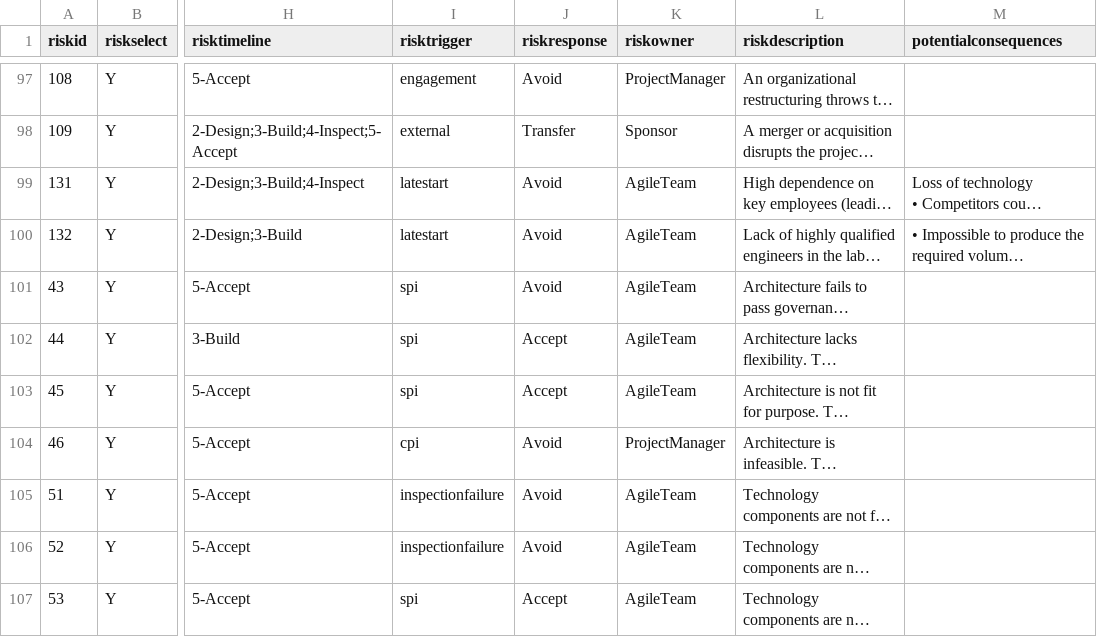
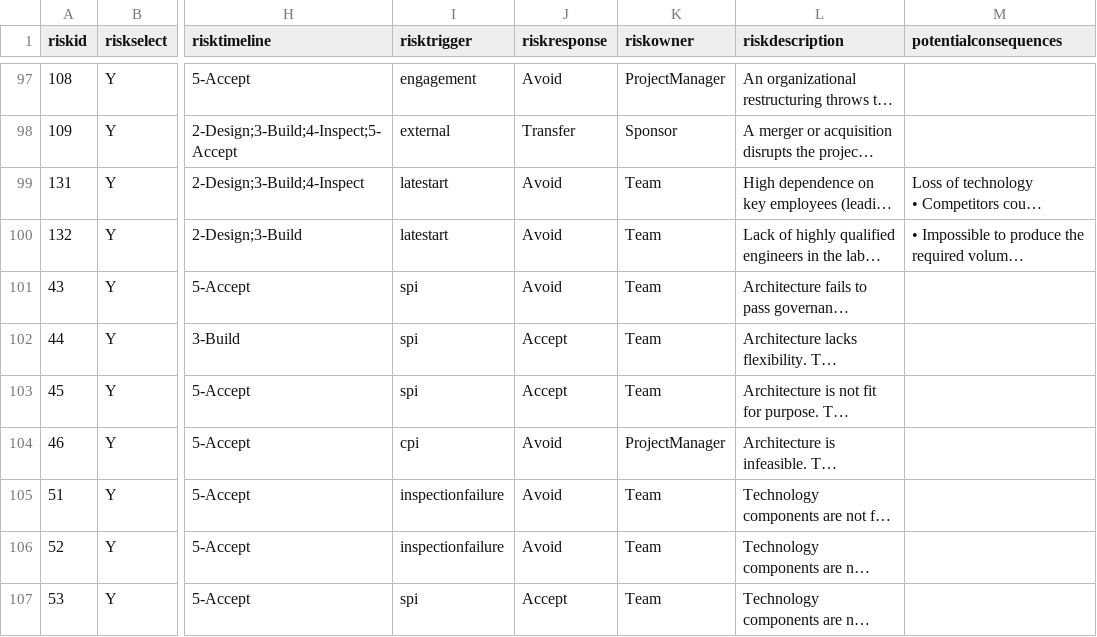
Before and after one commit to jlastwood/pmstreamlit, a CSV file: files/risksver4.csv, drawn as a sheet; only a part is shown, gaps mark what is left out; long unchanged cells end in …; the diff covers the shown part only; the diff names each change by its address in the sheet, - before the commit and + after, or states it on an @@ line.

```diff
--- a/files/risksver4.csv
+++ b/files/risksver4.csv
-K99:K103 (riskowner): AgileTeam
+K99:K103 (riskowner): Team
-K105:K107 (riskowner): AgileTeam
+K105:K107 (riskowner): Team
```
Also changed, not shown: 25 edited cells elsewhere in this file, 23 other files.
